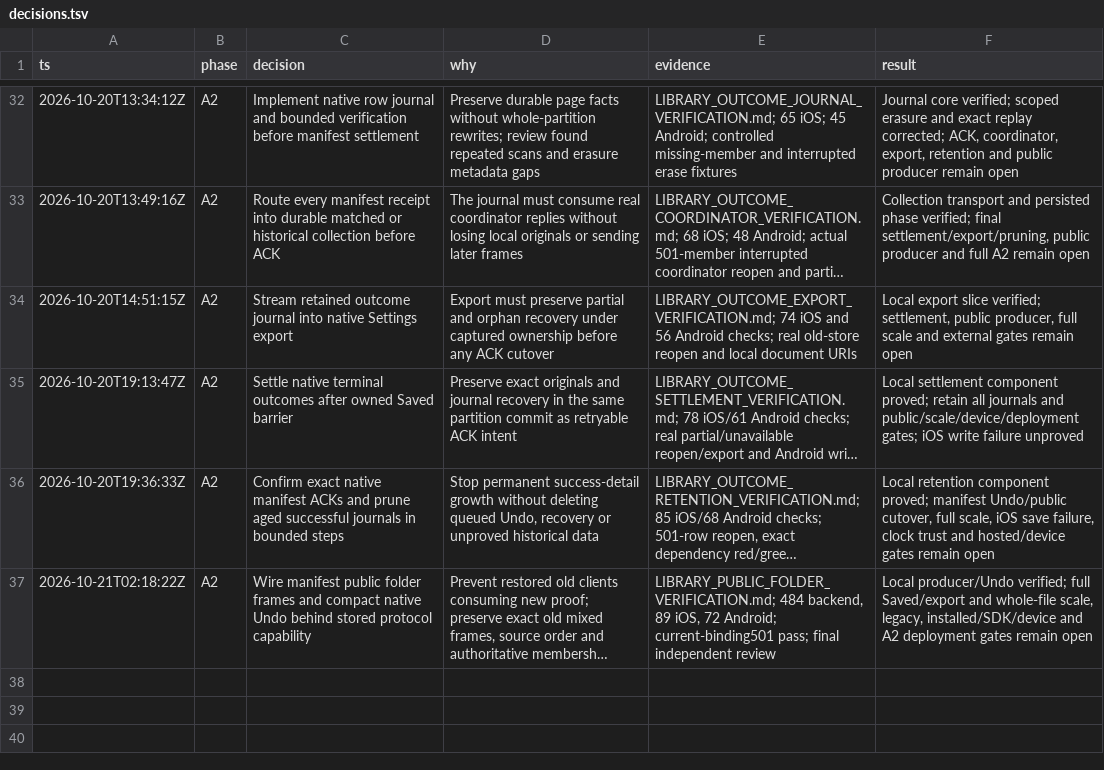
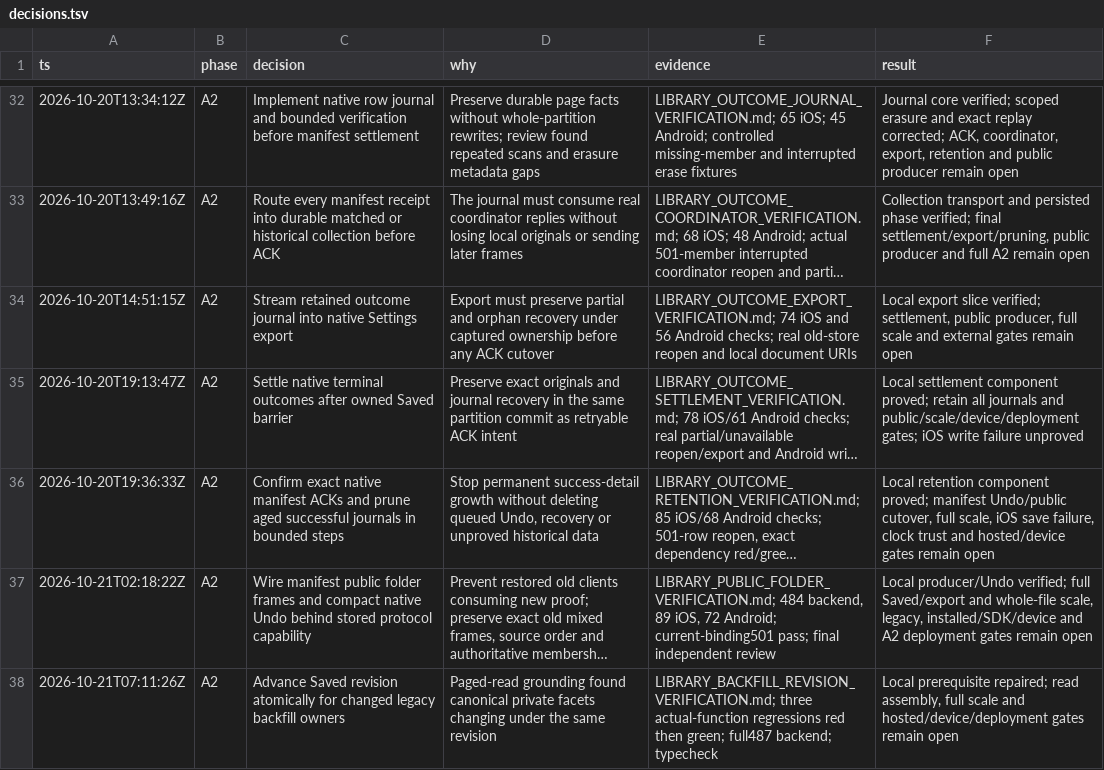
Before and after one commit to alimkhann/Hadithly, a TSV file: docs/product-program/decisions.tsv, drawn as a sheet; only a part is shown, gaps mark what is left out; long unchanged cells end in …; the diff names each change by its address in the sheet, - before the commit and + after, or states it on an @@ line.

Commit message:
Advance Saved revision during legacy backfill

```diff
--- a/docs/product-program/decisions.tsv
+++ b/docs/product-program/decisions.tsv
+row 38: 2026-10-21T07:11:26Z | A2 | Advance Saved revision atomically for changed legacy backfill owners | Paged-read grounding found canonical private facets changing under the same revision | LIBRARY_BACKFILL_REVISION_VERIFICATION.md; three actual-function regressions red then green; full487 backend; typecheck | Local prerequisite repaired; read assembly, full scale and hosted/device/deployment gates remain open
```
Also changed, not shown: 5 other files.
